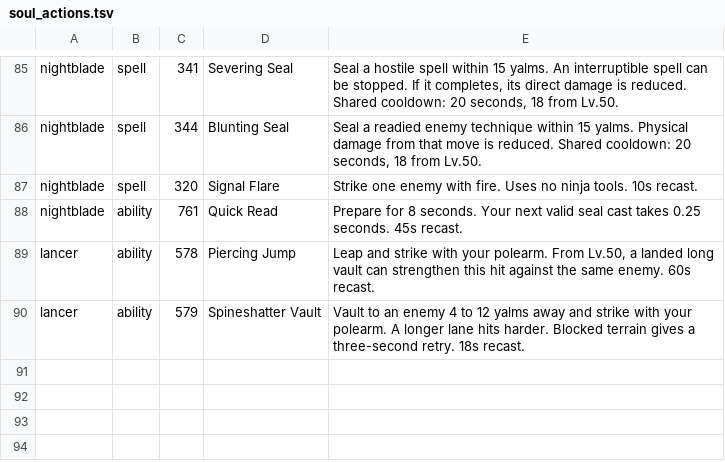
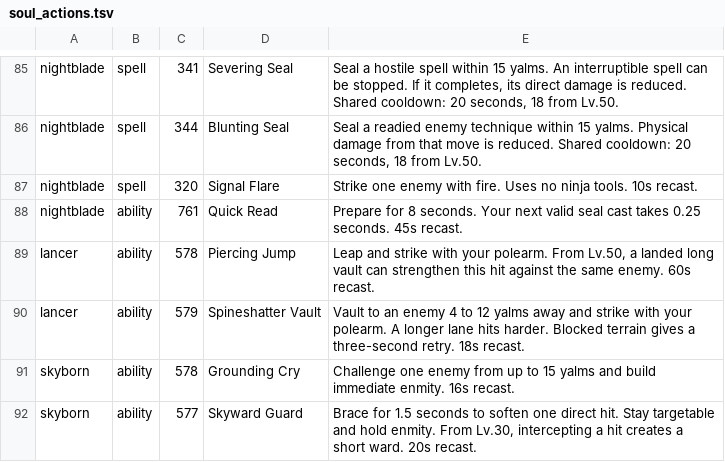
Before and after one commit to Infomatictek/overlordsxi-launcher, a TSV file: addons/ashita4/soulspire_soul_actions/data/soul_actions.tsv, drawn as a sheet; only a part is shown, gaps mark what is left out; the diff names each change by its address in the sheet, - before the commit and + after, or states it on an @@ line.

Commit message:
feat(soul): add Skyborn tank action identities and HUD

```diff
--- a/addons/ashita4/soulspire_soul_actions/data/soul_actions.tsv
+++ b/addons/ashita4/soulspire_soul_actions/data/soul_actions.tsv
+row 91: skyborn | ability | 578 | Grounding Cry | Challenge one enemy from up to 15 yalms and build immediate enmity. 16s recast.
+row 92: skyborn | ability | 577 | Skyward Guard | Brace for 1.5 seconds to soften one direct hit. Stay targetable and hold enmity. From Lv.30, intercepting a hit creates a short ward. 20s recast.
```
Also changed, not shown: addons/ashita4/soulspire_soul_actions/data/visibility.tsv, 2 other files.
